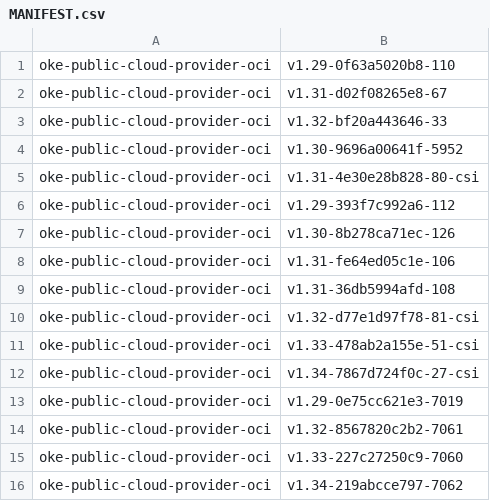
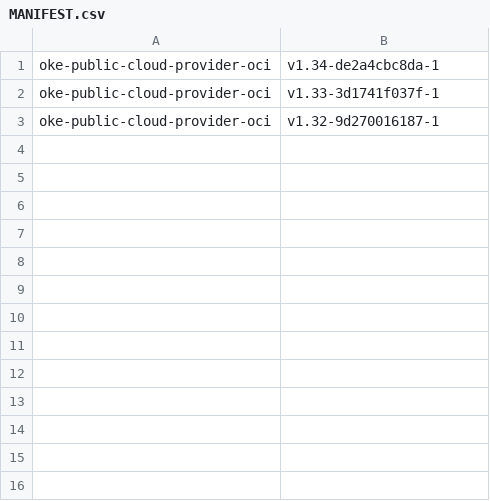
Before and after one commit to AkarshES/oci-cloud-controller-manager, a CSV file: MANIFEST.csv, drawn as a sheet.

```diff
--- a/MANIFEST.csv
+++ b/MANIFEST.csv
@@ -1,16 +1,3 @@
-oke-public-cloud-provider-oci                     , v1.29-0f63a5020b8-110
-oke-public-cloud-provider-oci                     , v1.31-d02f08265e8-67
-oke-public-cloud-provider-oci                     , v1.32-bf20a443646-33
-oke-public-cloud-provider-oci                     , v1.30-9696a00641f-5952
-oke-public-cloud-provider-oci                     , v1.31-4e30e28b828-80-csi
-oke-public-cloud-provider-oci                     , v1.29-393f7c992a6-112
-oke-public-cloud-provider-oci                     , v1.30-8b278ca71ec-126
-oke-public-cloud-provider-oci                     , v1.31-fe64ed05c1e-106
-oke-public-cloud-provider-oci                     , v1.31-36db5994afd-108
-oke-public-cloud-provider-oci                     , v1.32-d77e1d97f78-81-csi
-oke-public-cloud-provider-oci                     , v1.33-478ab2a155e-51-csi
-oke-public-cloud-provider-oci                     , v1.34-7867d724f0c-27-csi
-oke-public-cloud-provider-oci                     , v1.29-0e75cc621e3-7019
-oke-public-cloud-provider-oci                     , v1.32-8567820c2b2-7061
-oke-public-cloud-provider-oci                     , v1.33-227c27250c9-7060
-oke-public-cloud-provider-oci                     , v1.34-219abcce797-7062
+oke-public-cloud-provider-oci                     , v1.34-de2a4cbc8da-1
+oke-public-cloud-provider-oci                     , v1.33-3d1741f037f-1
+oke-public-cloud-provider-oci                     , v1.32-9d270016187-1
```
Also changed, not shown: 2 other files.
